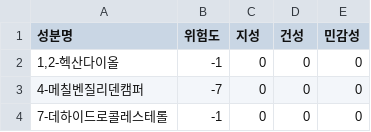
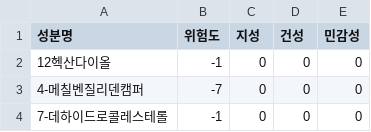
Before and after one commit to dokdokorea/CoAlert_Front, a CSV file: flasktestServer/ingredient/data/foundationBadIngredient.csv, drawn as a sheet; only a part is shown.

```diff
--- a/flasktestServer/ingredient/data/foundationBadIngredient.csv
+++ b/flasktestServer/ingredient/data/foundationBadIngredient.csv
@@ -1,3 +1,3 @@
 성분명,위험도,지성,건성,민감성
-"1,2-헥산다이올",-1,0,0,0
+12헥산다이올,-1,0,0,0
 4-메칠벤질리덴캠퍼,-7,0,0,0
```
Also changed, not shown: flasktestServer/ingredient/data/eyeshadowBadIngredient.csv, flasktestServer/ingredient/data/foundationIngredient.csv, 16 other files.
